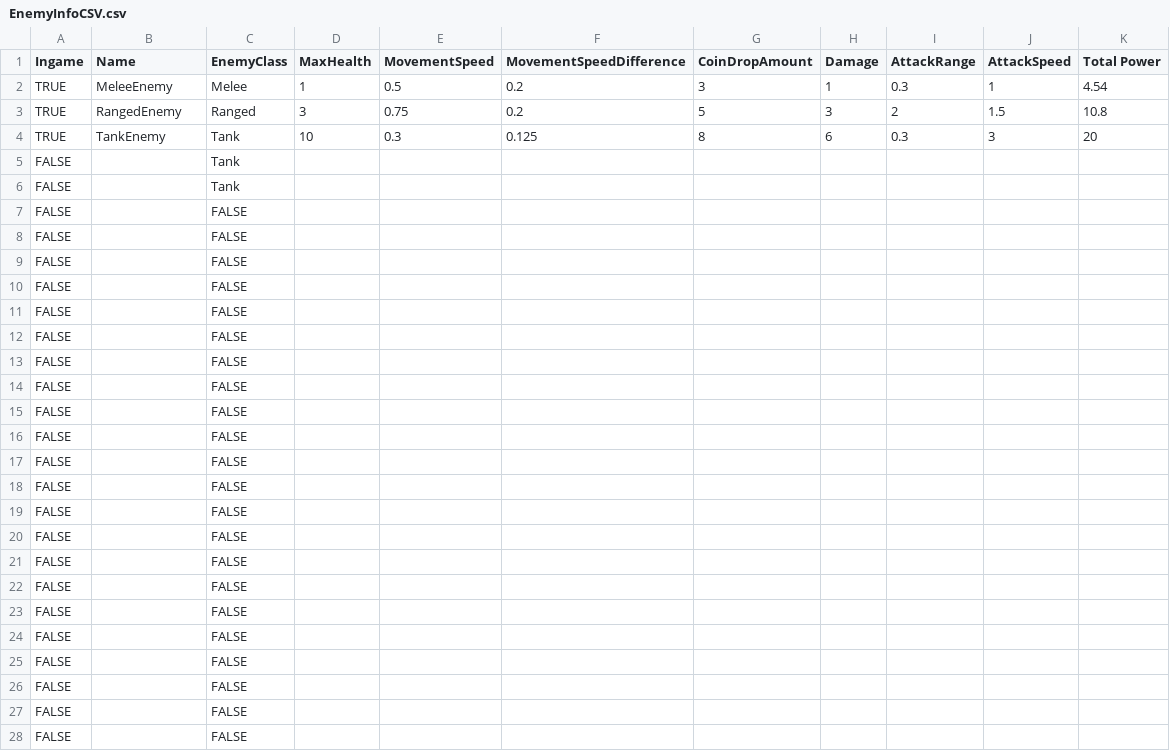
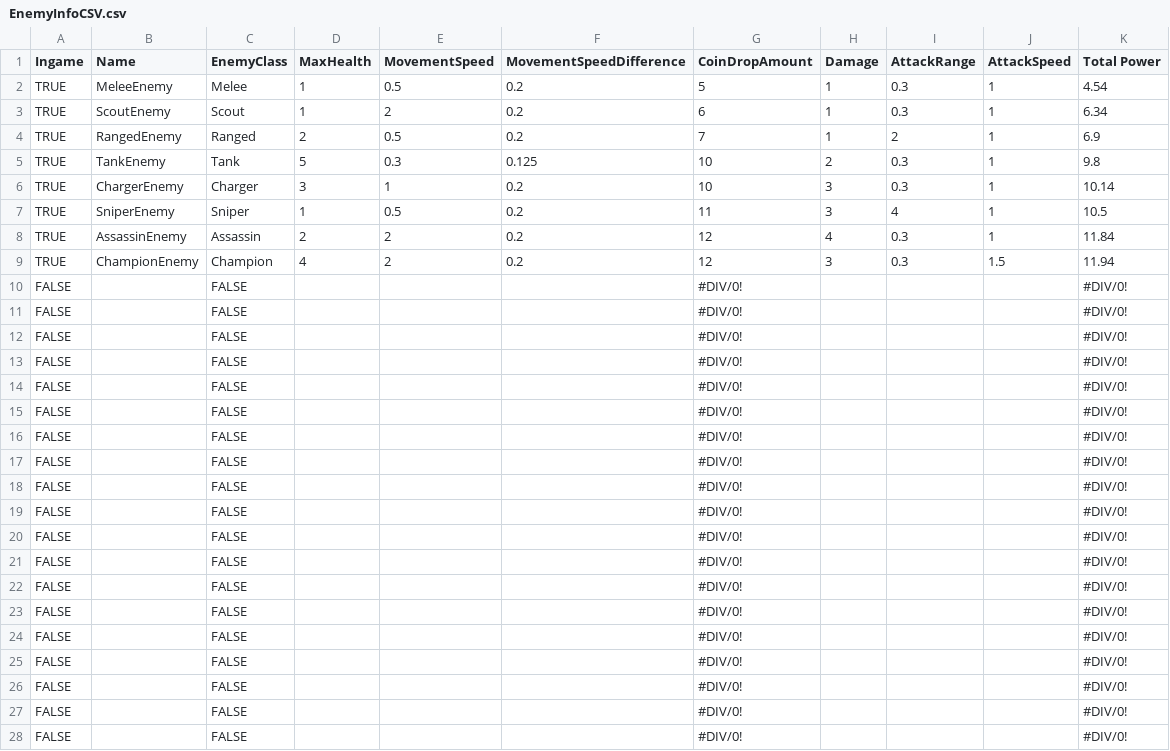
Before and after one commit to BeorEverton/test-project, a CSV file: Idle Defense/Assets/Editor/EnemyInfoCSV.csv, drawn as a sheet; only a part is shown; the diff covers the shown part only.

```diff
--- a/Idle Defense/Assets/Editor/EnemyInfoCSV.csv
+++ b/Idle Defense/Assets/Editor/EnemyInfoCSV.csv
@@ -1,28 +1,28 @@
 Ingame,Name,EnemyClass,MaxHealth,MovementSpeed,MovementSpeedDifference,CoinDropAmount,Damage,AttackRange,AttackSpeed,Total Power
-TRUE,MeleeEnemy,Melee,1,0.5,0.2,3,1,0.3,1,4.54
-TRUE,RangedEnemy,Ranged,3,0.75,0.2,5,3,2,1.5,10.8
-TRUE,TankEnemy,Tank,10,0.3,0.125,8,6,0.3,3,20
-FALSE,,Tank,,,,,,,,
-FALSE,,Tank,,,,,,,,
-FALSE,,FALSE,,,,,,,,
-FALSE,,FALSE,,,,,,,,
-FALSE,,FALSE,,,,,,,,
-FALSE,,FALSE,,,,,,,,
-FALSE,,FALSE,,,,,,,,
-FALSE,,FALSE,,,,,,,,
-FALSE,,FALSE,,,,,,,,
-FALSE,,FALSE,,,,,,,,
-FALSE,,FALSE,,,,,,,,
-FALSE,,FALSE,,,,,,,,
-FALSE,,FALSE,,,,,,,,
-FALSE,,FALSE,,,,,,,,
-FALSE,,FALSE,,,,,,,,
-FALSE,,FALSE,,,,,,,,
-FALSE,,FALSE,,,,,,,,
-FALSE,,FALSE,,,,,,,,
-FALSE,,FALSE,,,,,,,,
-FALSE,,FALSE,,,,,,,,
-FALSE,,FALSE,,,,,,,,
-FALSE,,FALSE,,,,,,,,
-FALSE,,FALSE,,,,,,,,
-FALSE,,FALSE,,,,,,,,
+TRUE,MeleeEnemy,Melee,1,0.5,0.2,5,1,0.3,1,4.54
+TRUE,ScoutEnemy,Scout,1,2,0.2,6,1,0.3,1,6.34
+TRUE,RangedEnemy,Ranged,2,0.5,0.2,7,1,2,1,6.9
+TRUE,TankEnemy,Tank,5,0.3,0.125,10,2,0.3,1,9.8
+TRUE,ChargerEnemy,Charger,3,1,0.2,10,3,0.3,1,10.14
+TRUE,SniperEnemy,Sniper,1,0.5,0.2,11,3,4,1,10.5
+TRUE,AssassinEnemy,Assassin,2,2,0.2,12,4,0.3,1,11.84
+TRUE,ChampionEnemy,Champion,4,2,0.2,12,3,0.3,1.5,11.94
+FALSE,,FALSE,,,,#DIV/0!,,,,#DIV/0!
+FALSE,,FALSE,,,,#DIV/0!,,,,#DIV/0!
+FALSE,,FALSE,,,,#DIV/0!,,,,#DIV/0!
+FALSE,,FALSE,,,,#DIV/0!,,,,#DIV/0!
+FALSE,,FALSE,,,,#DIV/0!,,,,#DIV/0!
+FALSE,,FALSE,,,,#DIV/0!,,,,#DIV/0!
+FALSE,,FALSE,,,,#DIV/0!,,,,#DIV/0!
+FALSE,,FALSE,,,,#DIV/0!,,,,#DIV/0!
+FALSE,,FALSE,,,,#DIV/0!,,,,#DIV/0!
+FALSE,,FALSE,,,,#DIV/0!,,,,#DIV/0!
+FALSE,,FALSE,,,,#DIV/0!,,,,#DIV/0!
+FALSE,,FALSE,,,,#DIV/0!,,,,#DIV/0!
+FALSE,,FALSE,,,,#DIV/0!,,,,#DIV/0!
+FALSE,,FALSE,,,,#DIV/0!,,,,#DIV/0!
+FALSE,,FALSE,,,,#DIV/0!,,,,#DIV/0!
+FALSE,,FALSE,,,,#DIV/0!,,,,#DIV/0!
+FALSE,,FALSE,,,,#DIV/0!,,,,#DIV/0!
+FALSE,,FALSE,,,,#DIV/0!,,,,#DIV/0!
+FALSE,,FALSE,,,,#DIV/0!,,,,#DIV/0!
```
Also changed, not shown: 18 edited cells elsewhere in this file, 19 other files.
